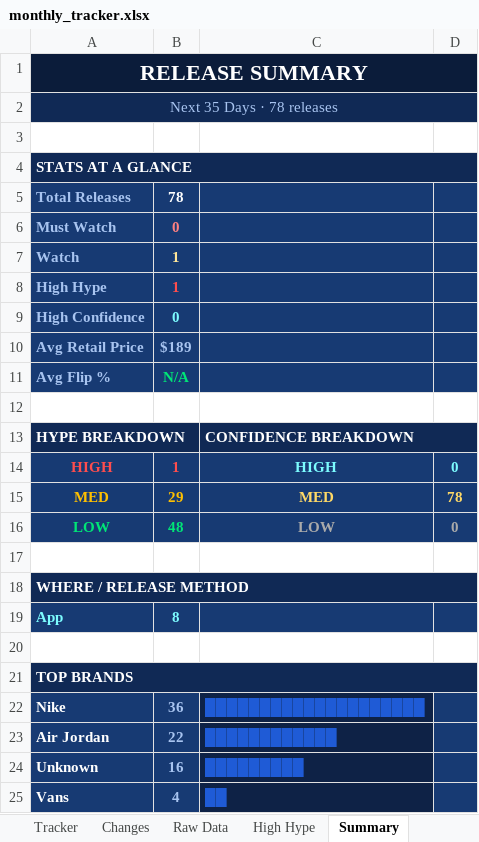
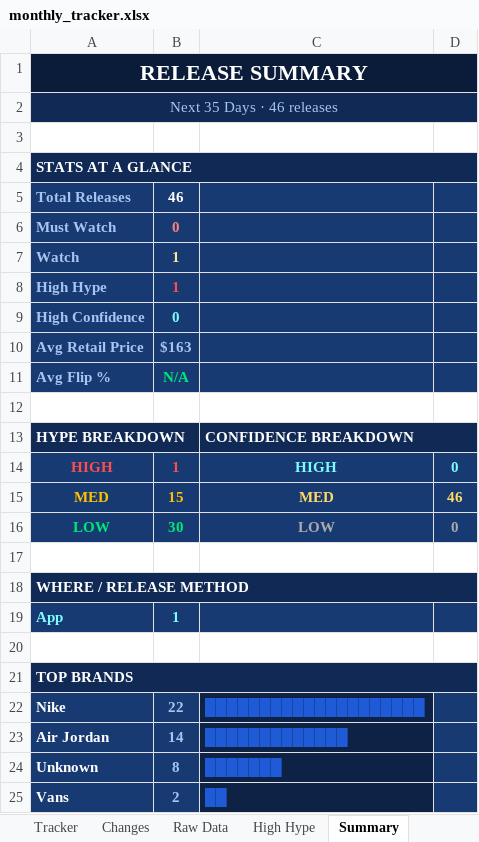
Before and after one commit to lordnader2002-sudo/Sneaker_Release_Tracker, an Excel workbook: output/monthly_tracker.xlsx, sheet Summary, drawn as a sheet; values as stored, in another font and other column widths than the file's, no borders; the diff names each change by its address in the sheet, - before the commit and + after, or states it on an @@ line.

```diff
--- a/output/monthly_tracker.xlsx (sheet Summary)
+++ b/output/monthly_tracker.xlsx (sheet Summary)
-A2: Next 35 Days · 78 releases
+A2: Next 35 Days · 46 releases
-B5: 78
+B5: 46
-B10: $189
+B10: $163
-B15: 29
+B15: 15
-D15: 78
+D15: 46
-B16: 48
+B16: 30
-B19: 8
+B19: 1
-B22: 36
+B22: 22
-B23: 22
+B23: 14
-C23: ████████████
+C23: █████████████
-B24: 16
+B24: 8
-C24: █████████
+C24: ███████
-B25: 4
+B25: 2
```
Also changed, not shown: sheet Raw Data, sheet Tracker, sheet Changes, 4 other files.
